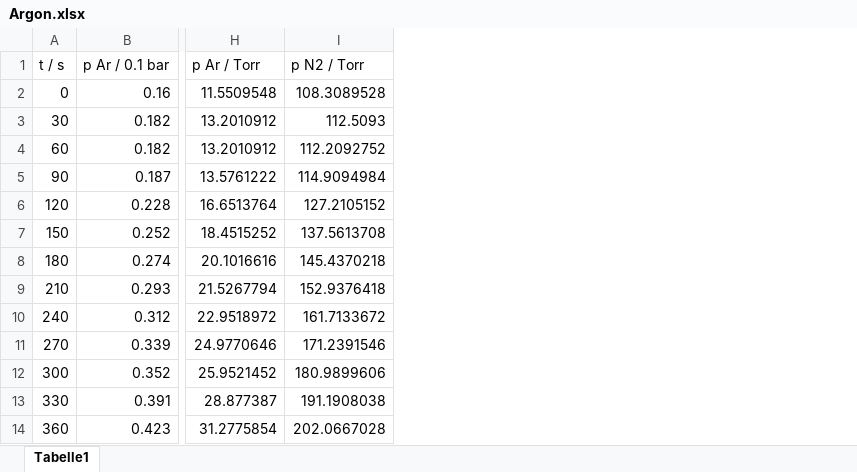
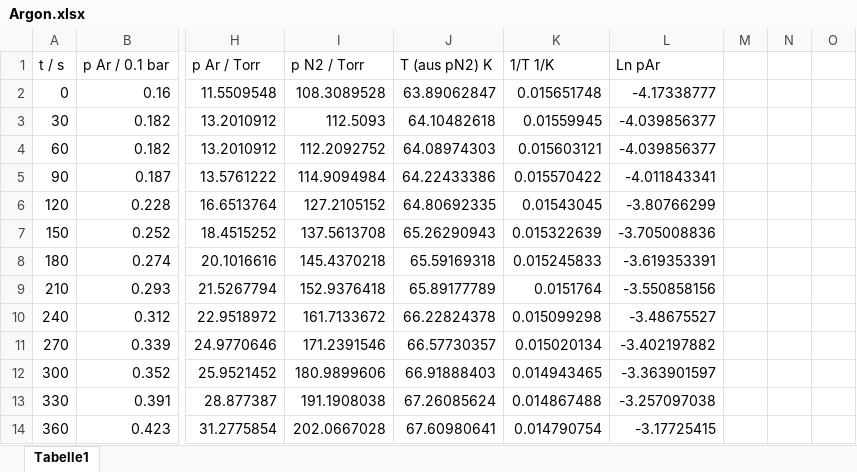
Before and after one commit to vinmarkue-png/Protokolle, an Excel workbook: PC2/MDGE/Argon/Argon.xlsx, sheet Tabelle1, drawn as a sheet; only a part is shown, gaps mark what is left out; values as stored, in another font and other column widths than the file's, no borders; charts and pictures not drawn; the diff names each change by its address in the sheet, - before the commit and + after, or states it on an @@ line.

Commit message:
Funny Excel stuff

```diff
--- a/PC2/MDGE/Argon/Argon.xlsx (sheet Tabelle1)
+++ b/PC2/MDGE/Argon/Argon.xlsx (sheet Tabelle1)
+column J (T (aus pN2) K), rows 2-14: 63.89062847 | 64.10482618 | 64.08974303 | 64.22433386 | 64.80692335 | 65.26290943 | 65.59169318 | 65.89177789 | 66.22824378 | 66.57730357 | 66.91888403 | 67.26085624 | 67.60980641
+column K (1/T 1/K), rows 2-14: 0.015651748 | 0.01559945 | 0.015603121 | 0.015570422 | 0.01543045 | 0.015322639 | 0.015245833 | 0.0151764 | 0.015099298 | 0.015020134 | 0.014943465 | 0.014867488 | 0.014790754
+column L (Ln pAr), rows 2-14: -4.17338777 | -4.039856377 | -4.039856377 | -4.011843341 | -3.80766299 | -3.705008836 | -3.619353391 | -3.550858156 | -3.48675527 | -3.402197882 | -3.363901597 | -3.257097038 | -3.17725415
+column M, empty
+column N, empty
+column O, empty
```
Also changed, not shown: charts or pictures, 1 other file.
